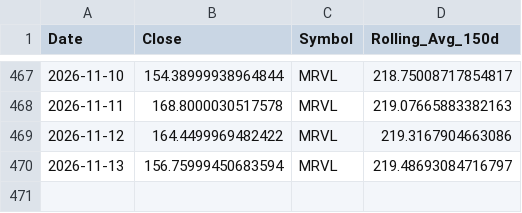
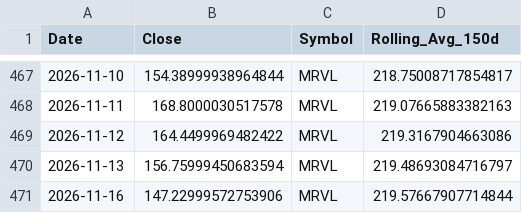
Before and after one commit to yanivvi/stocksmania, a CSV file: data/MRVL_prices.csv, drawn as a sheet; only a part is shown, gaps mark what is left out; the diff names each change by its address in the sheet, - before the commit and + after, or states it on an @@ line.

```diff
--- a/data/MRVL_prices.csv
+++ b/data/MRVL_prices.csv
+row 471: 2026-11-16 | 147.22999572753906 | MRVL | 219.57667907714844
```
Also changed, not shown: data/ALAB_prices.csv, data/CHKP_prices.csv, 30 other files.
